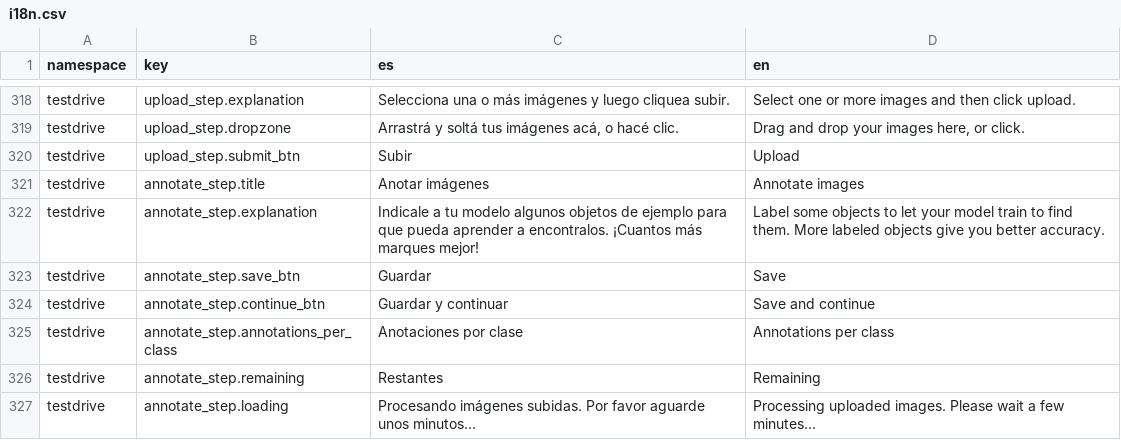
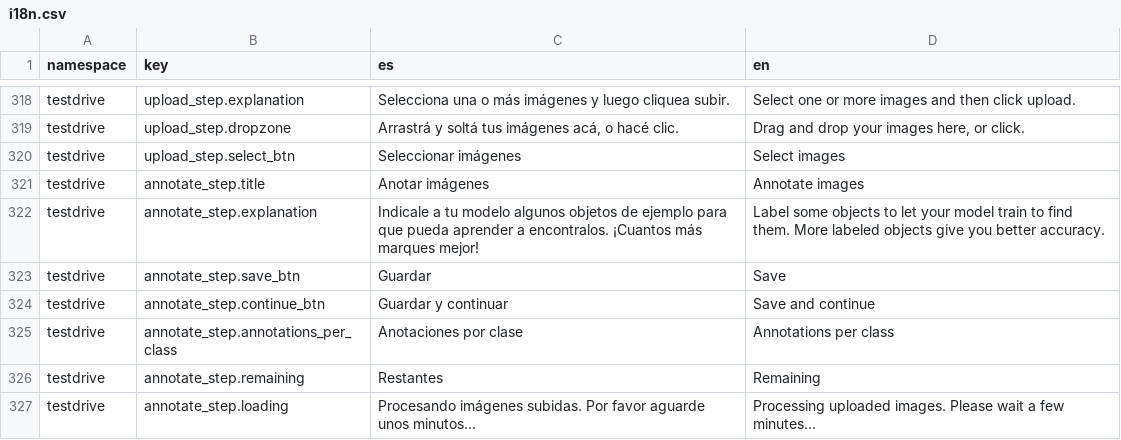
Before and after one commit to dymaxionlabs/platform, a CSV file: i18n.csv, drawn as a sheet; only a part is shown, gaps mark what is left out.

Commit message:
Update translations

```diff
--- a/i18n.csv
+++ b/i18n.csv
@@ -319,3 +319,3 @@ testdrive,upload_step.explanation,Selecciona una o más imágenes y luego clique
 testdrive,upload_step.dropzone,"Arrastrá y soltá tus imágenes acá, o hacé clic.","Drag and drop your images here, or click."
-testdrive,upload_step.submit_btn,Subir,Upload
+testdrive,upload_step.select_btn,Seleccionar imágenes,Select images
 testdrive,annotate_step.title,Anotar imágenes,Annotate images
```
Also changed, not shown: 2 other files.
